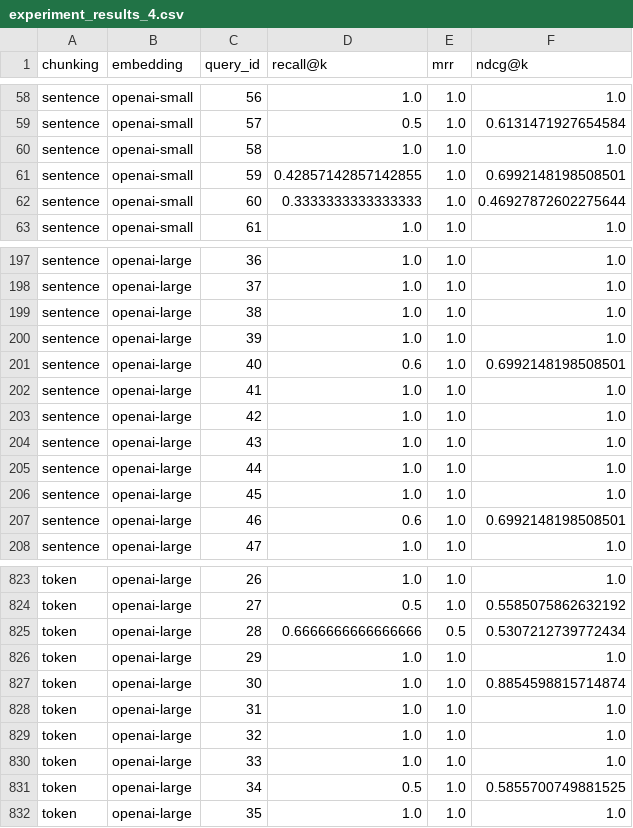
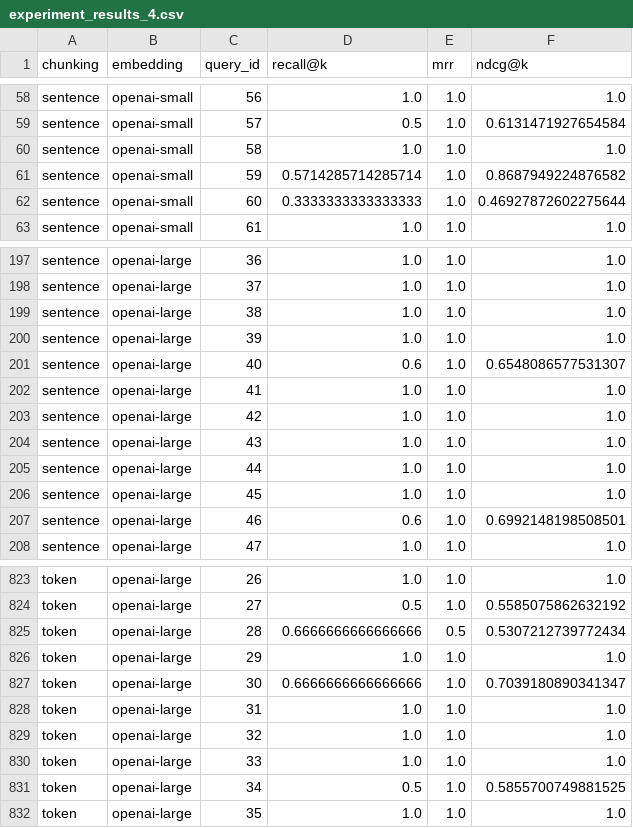
Before and after one commit to a23yutta/NaiveRAG_chunking_embedding_evaluation, a CSV file: data/results/metrics/experiment_results_4.csv, drawn as a sheet; only a part is shown, gaps mark what is left out.

```diff
--- a/data/results/metrics/experiment_results_4.csv
+++ b/data/results/metrics/experiment_results_4.csv
@@ -60,3 +60,3 @@ sentence,openai-small,57,0.5,1.0,0.6131471927654584
 sentence,openai-small,58,1.0,1.0,1.0
-sentence,openai-small,59,0.42857142857142855,1.0,0.6992148198508501
+sentence,openai-small,59,0.5714285714285714,1.0,0.8687949224876582
 sentence,openai-small,60,0.3333333333333333,1.0,0.46927872602275644
@@ -200,3 +200,3 @@ sentence,openai-large,38,1.0,1.0,1.0
 sentence,openai-large,39,1.0,1.0,1.0
-sentence,openai-large,40,0.6,1.0,0.6992148198508501
+sentence,openai-large,40,0.6,1.0,0.6548086577531307
 sentence,openai-large,41,1.0,1.0,1.0
@@ -826,3 +826,3 @@ token,openai-large,28,0.6666666666666666,0.5,0.5307212739772434
 token,openai-large,29,1.0,1.0,1.0
-token,openai-large,30,1.0,1.0,0.8854598815714874
+token,openai-large,30,0.6666666666666666,1.0,0.7039180890341347
 token,openai-large,31,1.0,1.0,1.0
```
Also changed, not shown: data/results/metrics/experiment_results_1.csv, data/results/metrics/experiment_results_2.csv, 33 other files.
